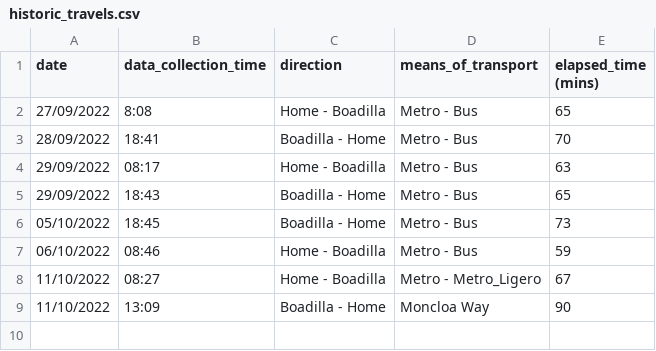
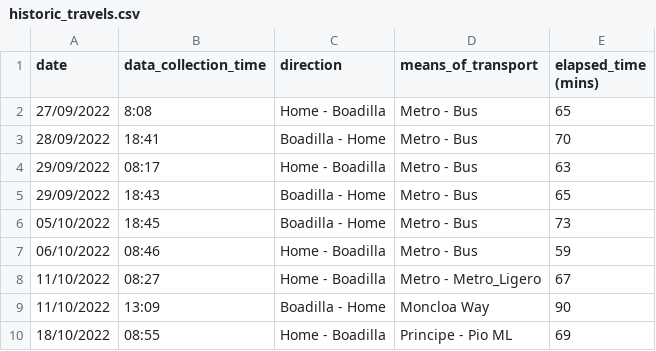
Before and after one commit to xBorja042/time_computer, a CSV file: input_files/historic_travels.csv, drawn as a sheet; the diff names each change by its address in the sheet, - before the commit and + after, or states it on an @@ line.

```diff
--- a/input_files/historic_travels.csv
+++ b/input_files/historic_travels.csv
+row 10: 18/10/2022 | 08:55 | Home - Boadilla | Principe - Pio ML | 69
```
Also changed, not shown: 2 other files.
